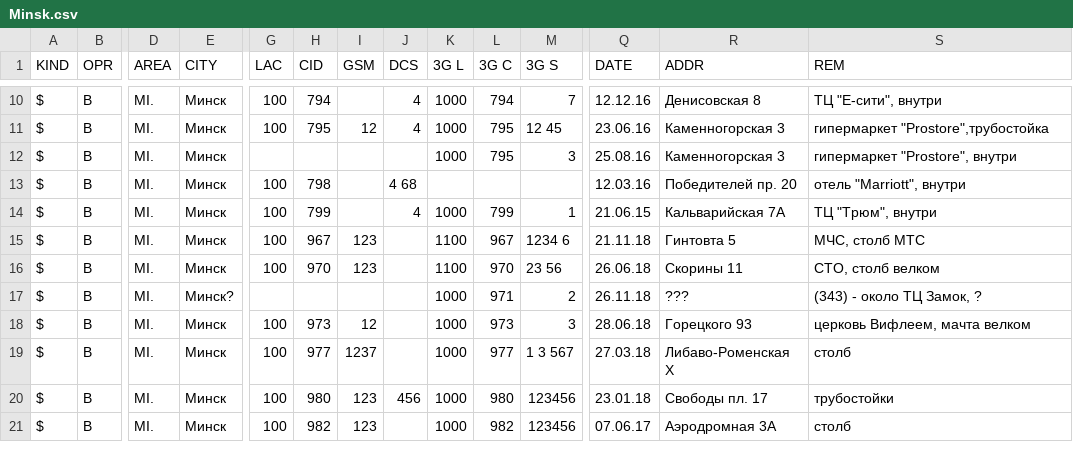
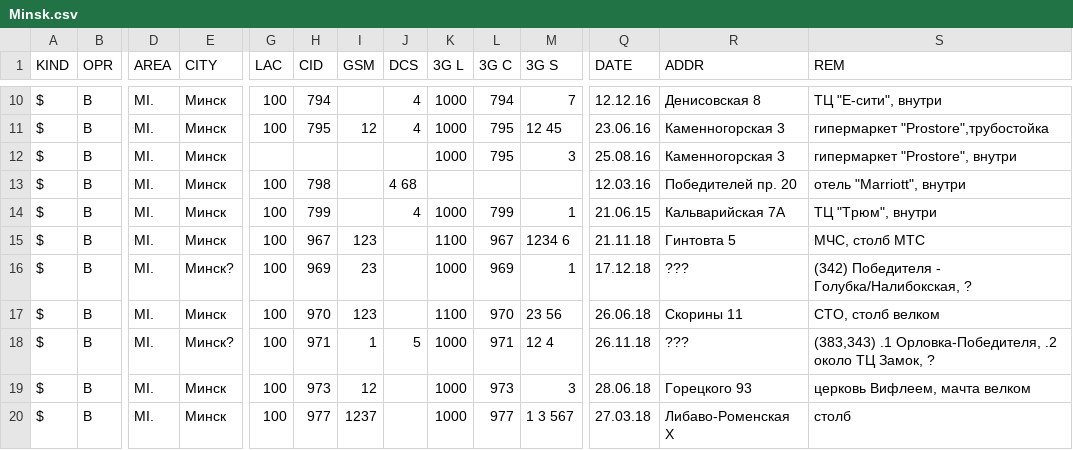
Before and after one commit to BelCellTracker/csv, a CSV file: life/Minsk.csv, drawn as a sheet; only a part is shown, gaps mark what is left out; the shorter side is filled out with more unchanged rows; addresses are those after the commit; rows hold the shown columns only; the diff names each change by its address in the sheet, - before the commit and + after, or states it on an @@ line.

Commit message:
2 files | M  Velcom/Minsk.csv, M  life/Minsk.csv

```diff
--- a/life/Minsk.csv
+++ b/life/Minsk.csv
+row 16: $ | B | MI. | Минск? | 100 | 969 | 23 |  | 1000 | 969 | 1 | 17.12.18 | ??? | (342) Победителя - Голубка/Налибокская, ?
-G18 (LAC): (empty)
+G18 (LAC): 100
-H18 (CID): (empty)
+H18 (CID): 971
-I18 (GSM): (empty)
+I18 (GSM): 1
-J18 (DCS): (empty)
+J18 (DCS): 5
-M18 (3G S): 2
+M18 (3G S): 12 4
-S18 (REM): (343) - около ТЦ Замок, ?
+S18 (REM): (383,343) .1 Орловка-Победителя, .2 около ТЦ Замок, ?
```
Also changed, not shown: Velcom/Minsk.csv.
